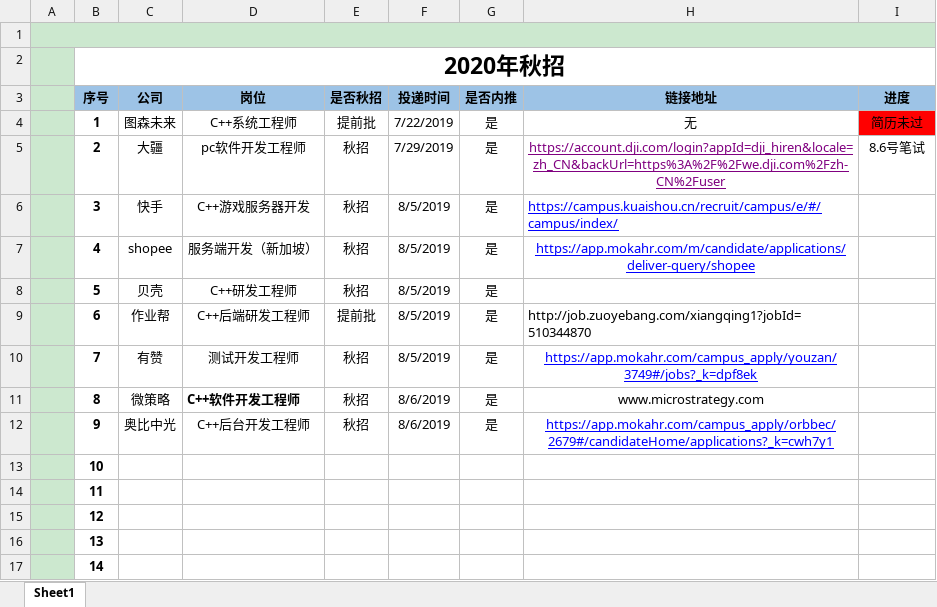
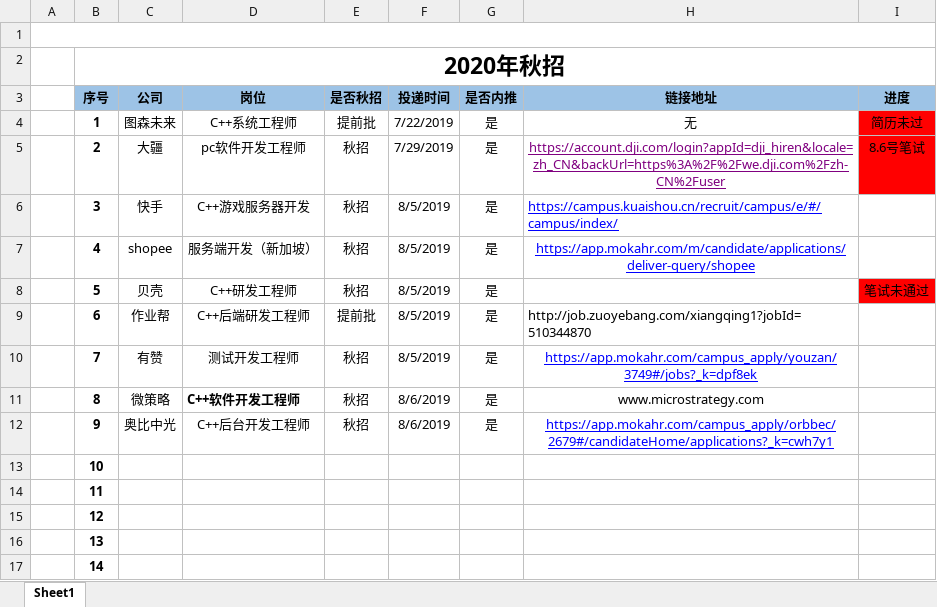
Before and after one commit to ZhimingYan/Interview-yzm, an Excel workbook: 2020秋招.xlsx, sheet Sheet1, drawn as a sheet; values as stored, in another font and other column widths than the file's, no borders; conditional formats not drawn; the diff names each change by its address in the sheet, - before the commit and + after, or states it on an @@ line.

```diff
--- a/2020秋招.xlsx (sheet Sheet1)
+++ b/2020秋招.xlsx (sheet Sheet1)
-A1:I1 fill: #CCE8CF
+A1:I1 fill: none
-A2:A17 fill: #CCE8CF
+A2:A17 fill: none
-I5 fill: none
+I5 fill: #FF0000
-I8 (进度): (empty)
+I8 (进度): 笔试未通过
-I8 fill: none
+I8 fill: #FF0000
```
Also changed, not shown: 28 other files.
